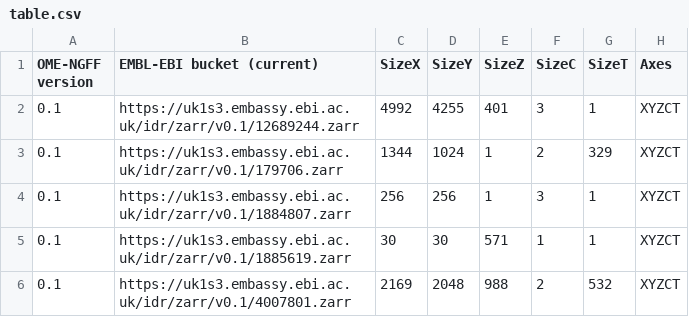
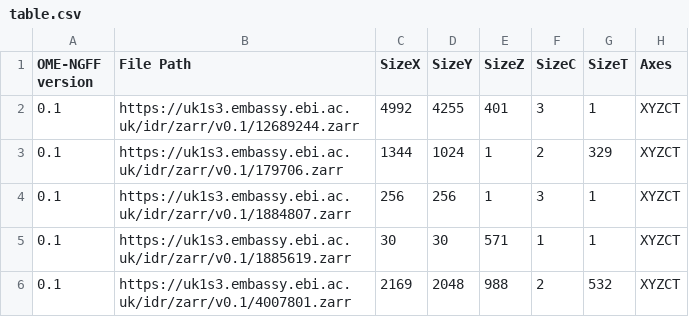
Before and after one commit to will-moore/ome-ngff-samples, a CSV file: _data/table.csv, drawn as a sheet; only a part is shown; the diff names each change by its address in the sheet, - before the commit and + after, or states it on an @@ line.

Commit message:
rename table.csv column to 'File Path'

```diff
--- a/_data/table.csv
+++ b/_data/table.csv
-B1: EMBL-EBI bucket (current)
+B1: File Path
```
